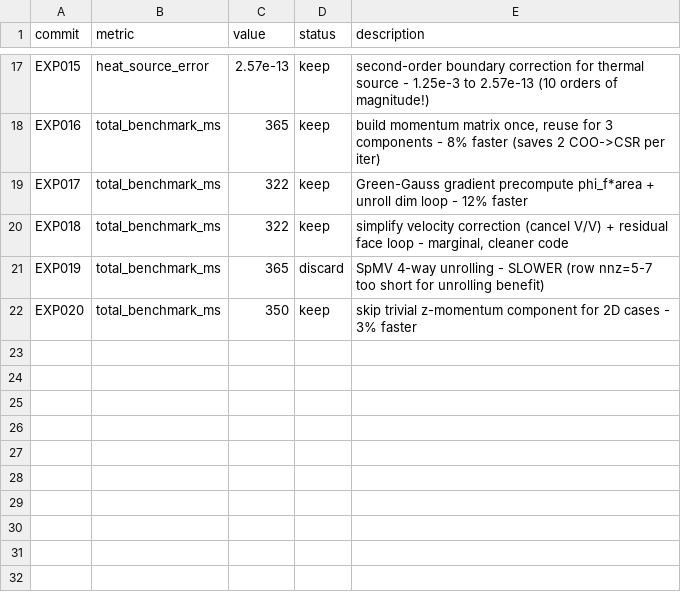
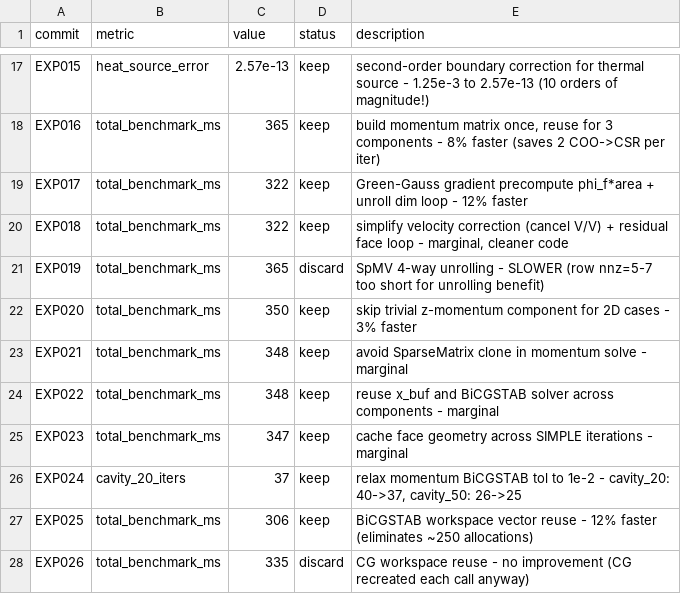
Before and after one commit to using76/GFD, a TSV file: results.tsv, drawn as a sheet; only a part is shown, gaps mark what is left out.

```diff
--- a/results.tsv
+++ b/results.tsv
@@ -22 +22,7 @@ EXP019	total_benchmark_ms	365	discard	SpMV 4-way unrolling - SLOWER (row nnz=5-7
 EXP020	total_benchmark_ms	350	keep	skip trivial z-momentum component for 2D cases - 3% faster
+EXP021	total_benchmark_ms	348	keep	avoid SparseMatrix clone in momentum solve - marginal
+EXP022	total_benchmark_ms	348	keep	reuse x_buf and BiCGSTAB solver across components - marginal
+EXP023	total_benchmark_ms	347	keep	cache face geometry across SIMPLE iterations - marginal
+EXP024	cavity_20_iters	37	keep	relax momentum BiCGSTAB tol to 1e-2 - cavity_20: 40->37, cavity_50: 26->25
+EXP025	total_benchmark_ms	306	keep	BiCGSTAB workspace vector reuse - 12% faster (eliminates ~250 allocations)
+EXP026	total_benchmark_ms	335	discard	CG workspace reuse - no improvement (CG recreated each call anyway)
```
